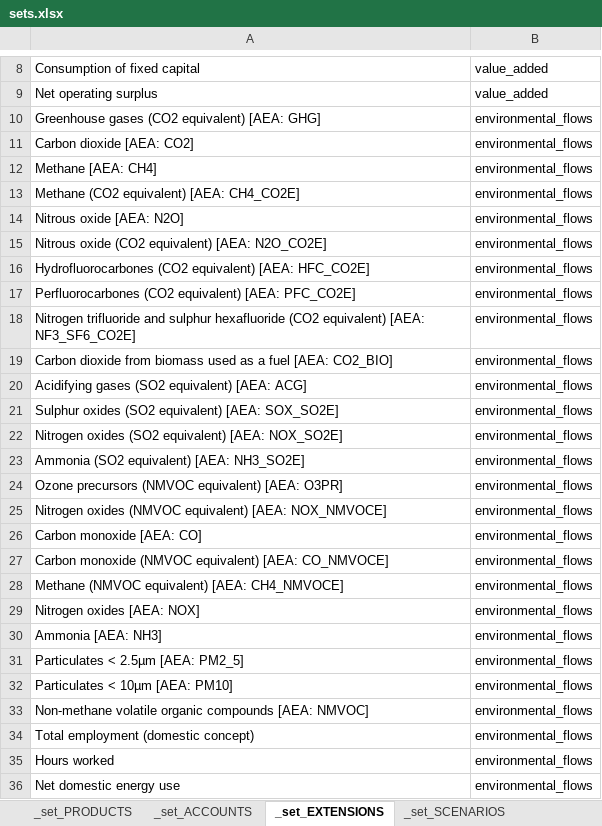
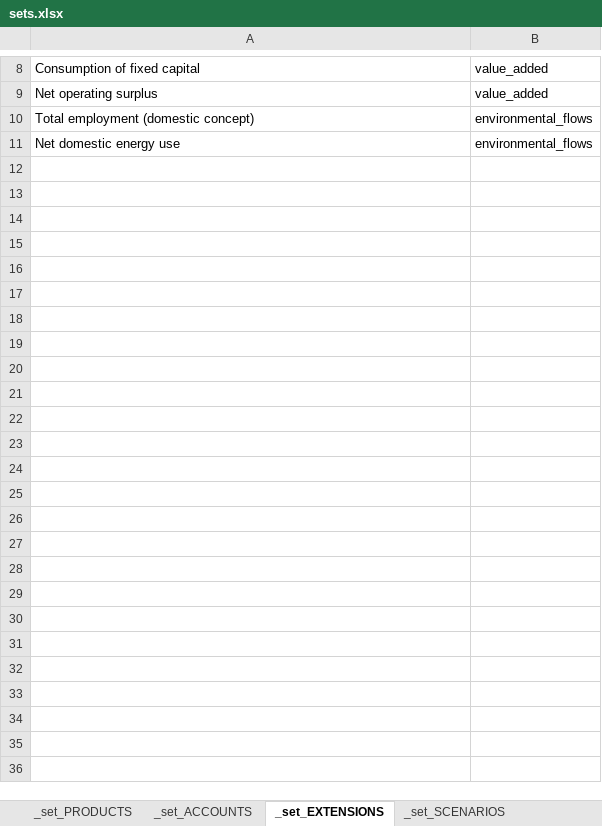
Before and after one commit to it-is-me-mario/Tutorials, an Excel workbook: preparing-supply-use-data-for-cvxlab/cvxlab_model/sets.xlsx, sheet _set_EXTENSIONS, drawn as a sheet; only a part is shown, gaps mark what is left out; values as stored, in another font and other column widths than the file's, no borders; the diff names each change by its address in the sheet, - before the commit and + after, or states it on an @@ line.

```diff
--- a/preparing-supply-use-data-for-cvxlab/cvxlab_model/sets.xlsx (sheet _set_EXTENSIONS)
+++ b/preparing-supply-use-data-for-cvxlab/cvxlab_model/sets.xlsx (sheet _set_EXTENSIONS)
-row 10: Greenhouse gases (CO2 equivalent) [AEA: GHG] | environmental_flows
-row 11: Carbon dioxide [AEA: CO2] | environmental_flows
-row 12: Methane [AEA: CH4] | environmental_flows
-row 13: Methane (CO2 equivalent) [AEA: CH4_CO2E] | environmental_flows
-row 14: Nitrous oxide [AEA: N2O] | environmental_flows
-row 15: Nitrous oxide (CO2 equivalent) [AEA: N2O_CO2E] | environmental_flows
-row 16: Hydrofluorocarbones (CO2 equivalent) [AEA: HFC_CO2E] | environmental_flows
-row 17: Perfluorocarbones (CO2 equivalent) [AEA: PFC_CO2E] | environmental_flows
-row 18: Nitrogen trifluoride and sulphur hexafluoride (CO2 equivalent) [AEA: NF3_SF6_CO2E] | environmental_flows
-row 19: Carbon dioxide from biomass used as a fuel [AEA: CO2_BIO] | environmental_flows
-row 20: Acidifying gases (SO2 equivalent) [AEA: ACG] | environmental_flows
-row 21: Sulphur oxides (SO2 equivalent) [AEA: SOX_SO2E] | environmental_flows
-row 22: Nitrogen oxides (SO2 equivalent) [AEA: NOX_SO2E] | environmental_flows
-row 23: Ammonia (SO2 equivalent) [AEA: NH3_SO2E] | environmental_flows
-row 24: Ozone precursors (NMVOC equivalent) [AEA: O3PR] | environmental_flows
-row 25: Nitrogen oxides (NMVOC equivalent) [AEA: NOX_NMVOCE] | environmental_flows
-row 26: Carbon monoxide [AEA: CO] | environmental_flows
-row 27: Carbon monoxide (NMVOC equivalent) [AEA: CO_NMVOCE] | environmental_flows
-row 28: Methane (NMVOC equivalent) [AEA: CH4_NMVOCE] | environmental_flows
-row 29: Nitrogen oxides [AEA: NOX] | environmental_flows
-row 30: Ammonia [AEA: NH3] | environmental_flows
-row 31: Particulates < 2.5µm [AEA: PM2_5] | environmental_flows
-row 32: Particulates < 10µm [AEA: PM10] | environmental_flows
-row 33: Non-methane volatile organic compounds [AEA: NMVOC] | environmental_flows
-row 35: Hours worked | environmental_flows
```
Also changed, not shown: preparing-supply-use-data-for-cvxlab/aggregation.xlsx, preparing-supply-use-data-for-cvxlab/cvxlab_model/input_data/input_data.xlsx, 10 other files.
